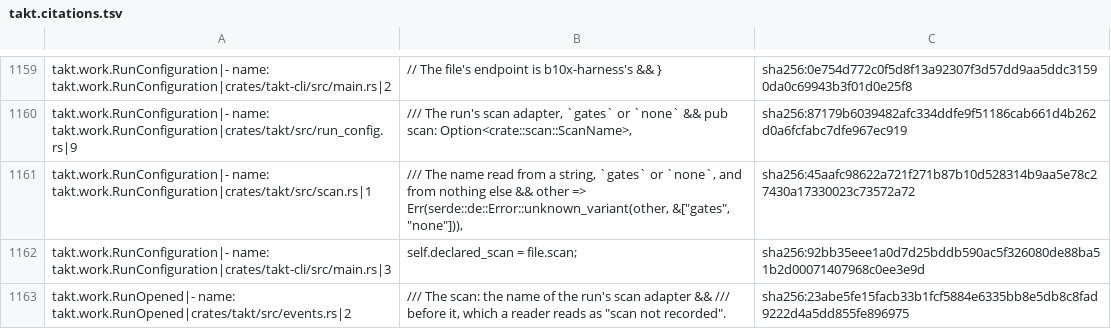
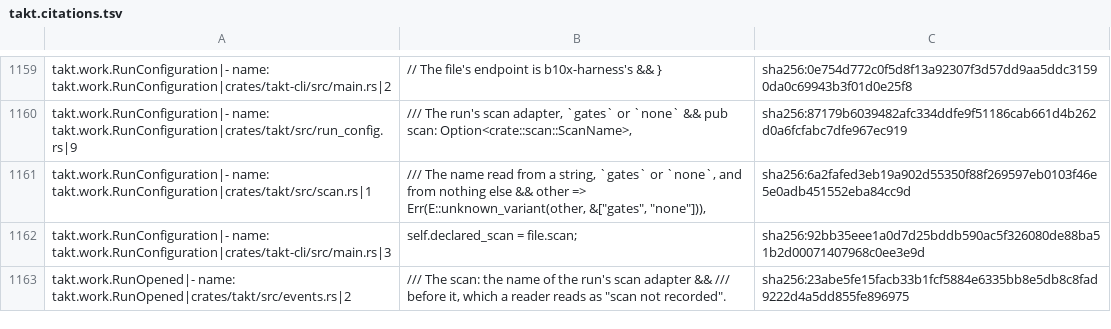
Before and after one commit to beyond10x/takt, a TSV file: ess/domains/takt.citations.tsv, drawn as a sheet; only a part is shown, gaps mark what is left out.

```diff
--- a/ess/domains/takt.citations.tsv
+++ b/ess/domains/takt.citations.tsv
@@ -1167,3 +1167,3 @@ takt.work.RunConfiguration|- name: takt.work.RunConfiguration|crates/takt-cli/sr
 takt.work.RunConfiguration|- name: takt.work.RunConfiguration|crates/takt/src/run_config.rs|9	/// The run's scan adapter, `gates` or `none` && pub scan: Option<crate::scan::ScanName>,	sha256:87179b6039482afc334ddfe9f51186cab661d4b262d0a6fcfabc7dfe967ec919
-takt.work.RunConfiguration|- name: takt.work.RunConfiguration|crates/takt/src/scan.rs|1	/// The name read from a string, `gates` or `none`, and from nothing else && other => Err(serde::de::Error::unknown_variant(other, &["gates", "none"])),	sha256:45aafc98622a721f271b87b10d528314b9aa5e78c27430a17330023c73572a72
+takt.work.RunConfiguration|- name: takt.work.RunConfiguration|crates/takt/src/scan.rs|1	/// The name read from a string, `gates` or `none`, and from nothing else && other => Err(E::unknown_variant(other, &["gates", "none"])),	sha256:6a2fafed3eb19a902d55350f88f269597eb0103f46e5e0adb451552eba84cc9d
 takt.work.RunConfiguration|- name: takt.work.RunConfiguration|crates/takt-cli/src/main.rs|3	self.declared_scan = file.scan;	sha256:92bb35eee1a0d7d25bddb590ac5f326080de88ba51b2d00071407968c0ee3e9d
```
Also changed, not shown: 2 other files.
